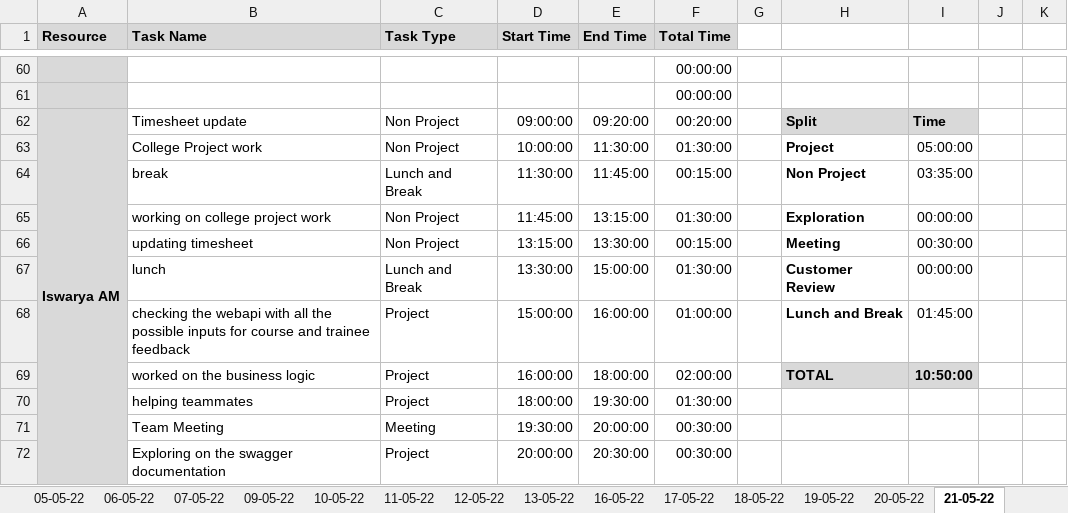
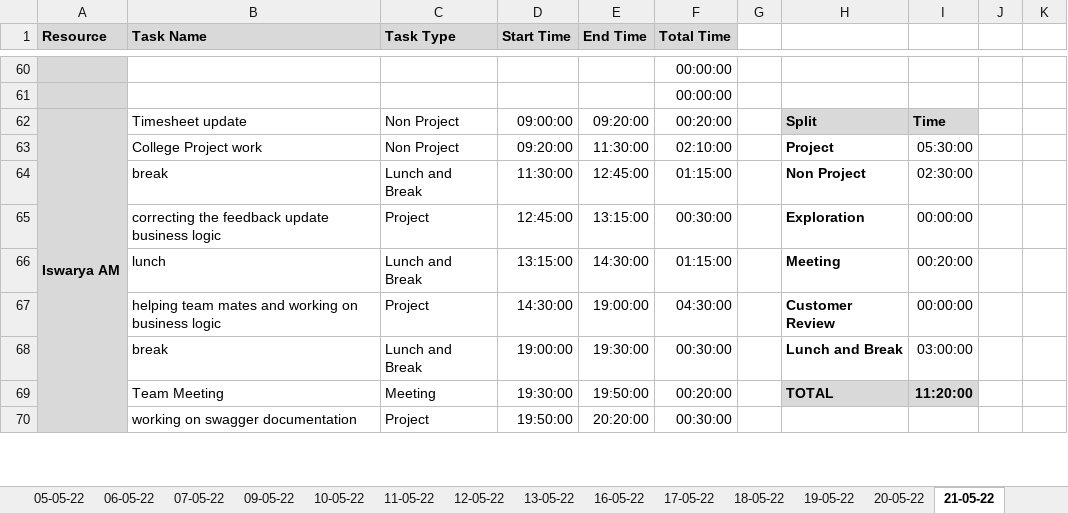
Before and after one commit to TEAM-EUPHORIA/TEAM-EUPHORIA-TMS, an Excel workbook: Process/Timesheet/PTW-Timesheet.xlsx, sheet 21-05-22, drawn as a sheet; only a part is shown, gaps mark what is left out; values as stored, in another font and other column widths than the file's, no borders; conditional formats not drawn; removed rows and columns are numbered as before the commit, all else as after; rows hold the shown columns only; the diff covers the shown part only; the diff names each change by its address in the sheet, - before the commit and + after, or states it on an @@ line.

Commit message:
Timesheet updated by iswarya

```diff
--- a/Process/Timesheet/PTW-Timesheet.xlsx (sheet 21-05-22)
+++ b/Process/Timesheet/PTW-Timesheet.xlsx (sheet 21-05-22)
-D63 (Start Time): 10:00:00
+D63 (Start Time): 09:20:00
-F63 (Total Time): 01:30:00
+F63 (Total Time): 02:10:00
-I63: 05:00:00
+I63: 05:30:00
-E64 (End Time): 11:45:00
+E64 (End Time): 12:45:00
-F64 (Total Time): 00:15:00
+F64 (Total Time): 01:15:00
-I64: 03:35:00
+I64: 02:30:00
-B65 (Task Name): working on college project work
+B65 (Task Name): correcting the feedback update business logic
-C65 (Task Type): Non Project
+C65 (Task Type): Project
-D65 (Start Time): 11:45:00
+D65 (Start Time): 12:45:00
-F65 (Total Time): 01:30:00
+F65 (Total Time): 00:30:00
-B66 (Task Name): updating timesheet
+B66 (Task Name): lunch
-C66 (Task Type): Non Project
+C66 (Task Type): Lunch and Break
-E66 (End Time): 13:30:00
+E66 (End Time): 14:30:00
-F66 (Total Time): 00:15:00
+F66 (Total Time): 01:15:00
-I66: 00:30:00
+I66: 00:20:00
-B67 (Task Name): lunch
+B67 (Task Name): helping team mates and working on business logic
-C67 (Task Type): Lunch and Break
+C67 (Task Type): Project
-D67 (Start Time): 13:30:00
+D67 (Start Time): 14:30:00
-E67 (End Time): 15:00:00
+E67 (End Time): 19:00:00
-F67 (Total Time): 01:30:00
+F67 (Total Time): 04:30:00
-row 68:  | checking the webapi with all the possible inputs for course and trainee feedback | Project | 15:00:00 | 16:00:00 | 01:00:00 |  | Lunch and Break | 01:45:00
-row 69:  | worked on the business logic | Project | 16:00:00 | 18:00:00 | 02:00:00 |  | TOTAL | 10:50:00
-row 70:  | helping teammates | Project | 18:00:00 | 19:30:00 | 01:30:00
+row 68:  | break | Lunch and Break | 19:00:00 | 19:30:00 | 00:30:00 |  | Lunch and Break | 03:00:00
-E69 (End Time): 20:00:00
+E69 (End Time): 19:50:00
-F69 (Total Time): 00:30:00
+F69 (Total Time): 00:20:00
-H69: (empty)
+H69: TOTAL
-H69:I69 fill: none
+H69:I69 fill: #D9D9D9
-I69: (empty)
+I69: 11:20:00
-B70 (Task Name): Exploring on the swagger documentation
+B70 (Task Name): working on swagger documentation
-D70 (Start Time): 20:00:00
+D70 (Start Time): 19:50:00
-E70 (End Time): 20:30:00
+E70 (End Time): 20:20:00
```
Also changed, not shown: 3 added rows, 1 removed row and 8 edited cells elsewhere in this sheet, formulas that keep their value.
